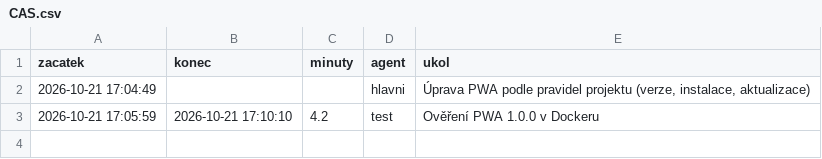
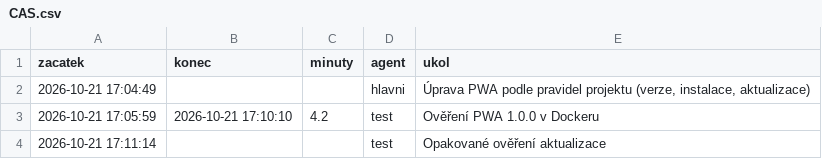
Before and after one commit to vlsam/domino, a CSV file: CAS.csv, drawn as a sheet.

```diff
--- a/CAS.csv
+++ b/CAS.csv
@@ -3 +3,2 @@
 "2026-10-21 17:05:59";"2026-10-21 17:10:10";"4.2";"test";"Ověření PWA 1.0.0 v Dockeru"
+"2026-10-21 17:11:14";"";"";"test";"Opakované ověření aktualizace"
```
